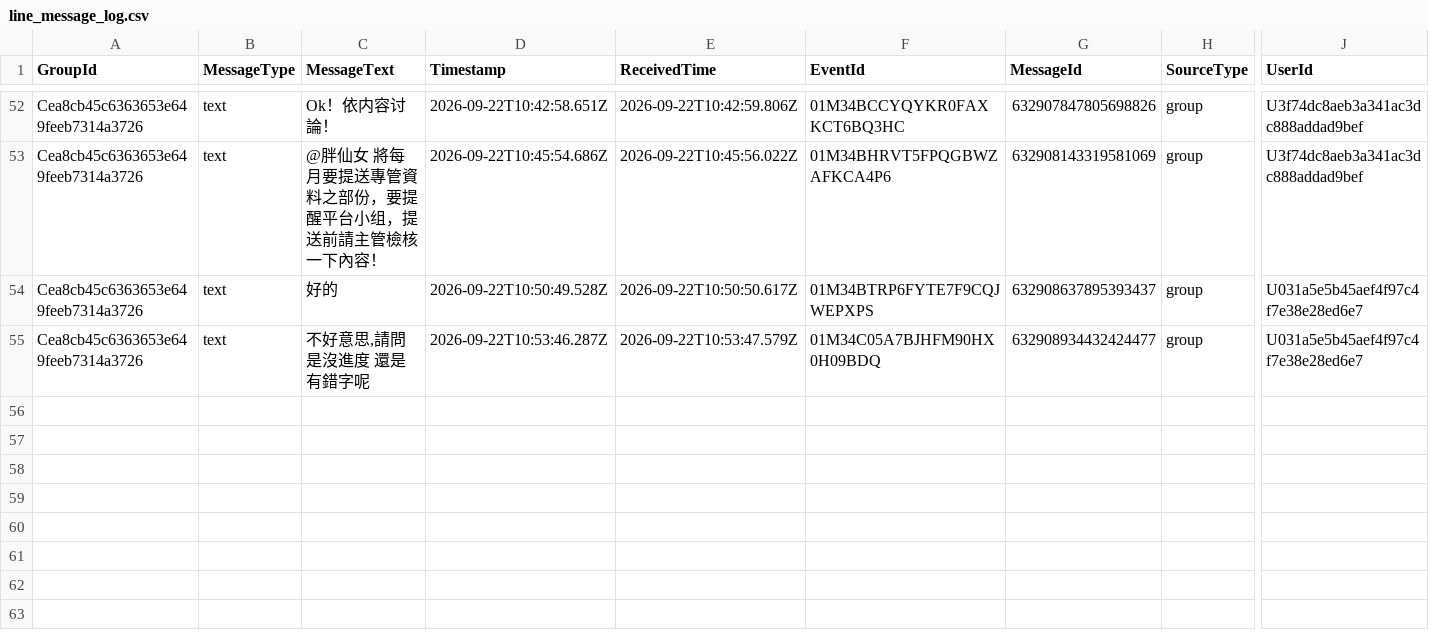
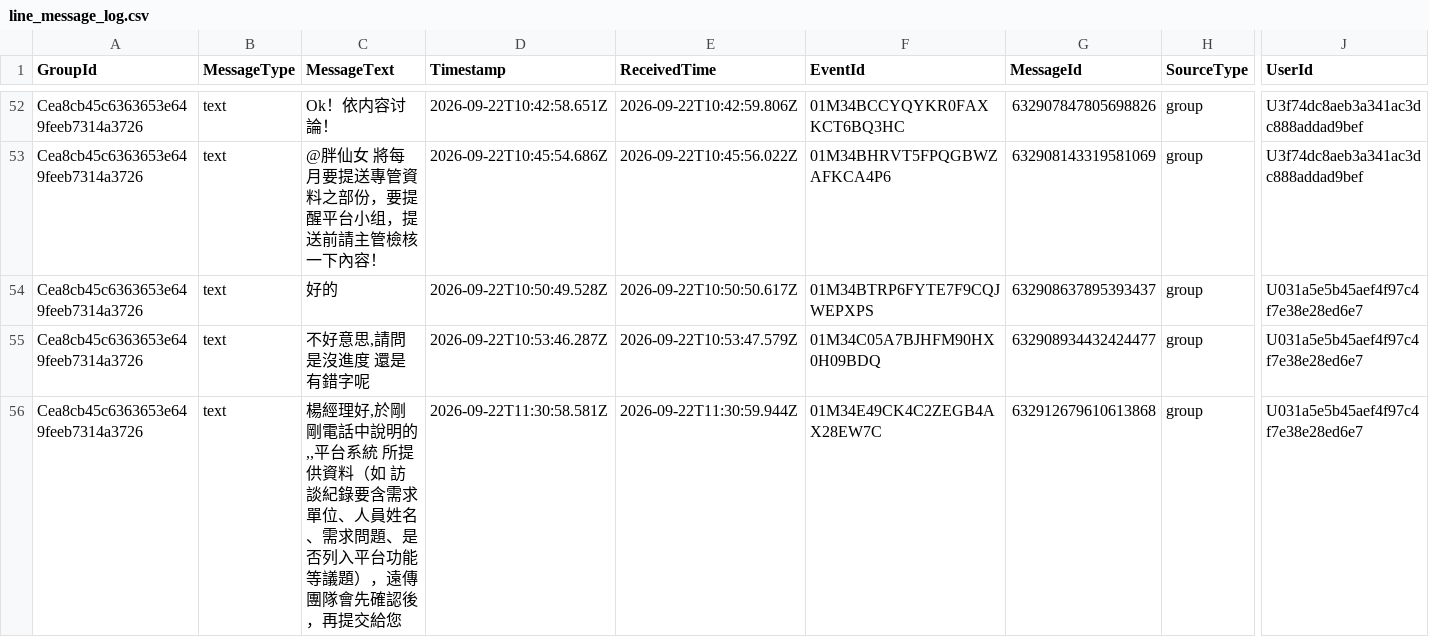
Before and after one commit to snwang14/FET-LineBot, a CSV file: reports/line_message_log.csv, drawn as a sheet; only a part is shown, gaps mark what is left out; rows hold the shown columns only; the diff names each change by its address in the sheet, - before the commit and + after, or states it on an @@ line.

```diff
--- a/reports/line_message_log.csv
+++ b/reports/line_message_log.csv
+row 56: Cea8cb45c6363653e649feeb7314a3726 | text | 楊經理好,於剛剛電話中說明的,,平台系統 所提供資料（如 訪談紀錄要含需求單位、人員姓名、需求問題、是否列入平台功能等議題），遠傳團隊會先確認後，再提交給您 | 2026-09-22T11:30:58.581Z | 2026-09-22T11:30:59.944Z | 01M34E49CK4C2ZEGB4AX28EW7C | 632912679610613868 | group | U031a5e5b45aef4f97c4f7e38e28ed6e7
```
